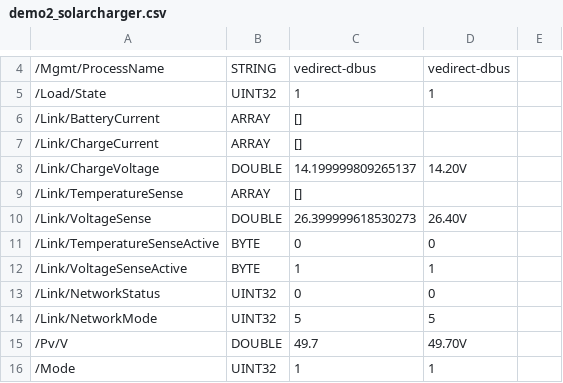
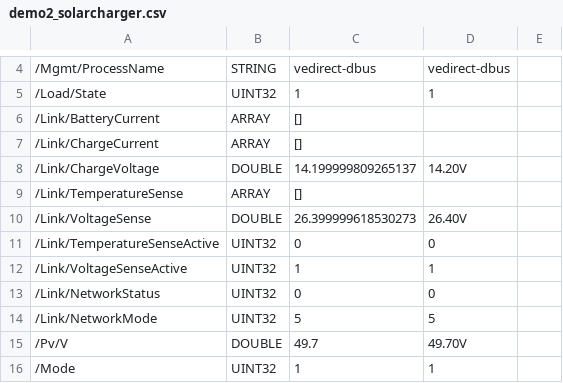
Before and after one commit to victronenergy/dbus-recorder, a CSV file: demo2_solarcharger.csv, drawn as a sheet; only a part is shown, gaps mark what is left out; the diff names each change by its address in the sheet, - before the commit and + after, or states it on an @@ line.

```diff
--- a/demo2_solarcharger.csv
+++ b/demo2_solarcharger.csv
-B11:B12: BYTE
+B11:B12: UINT32
```
Also changed, not shown: demo2_vebus.csv, solarcharger.csv, 5 other files.
